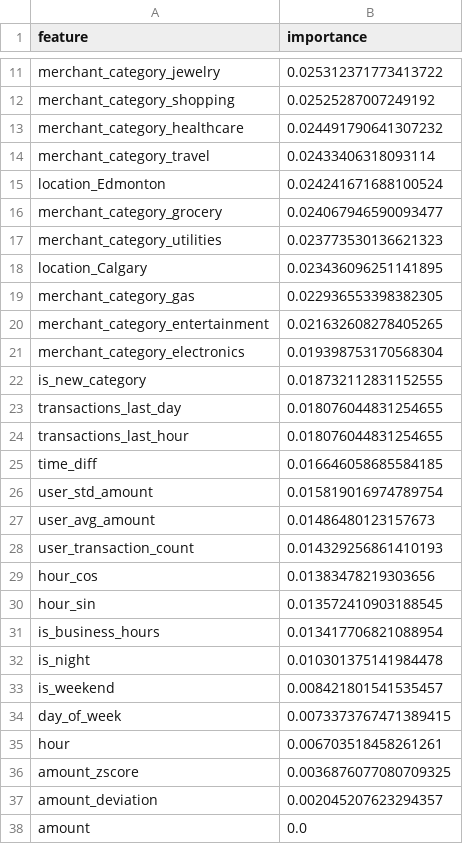
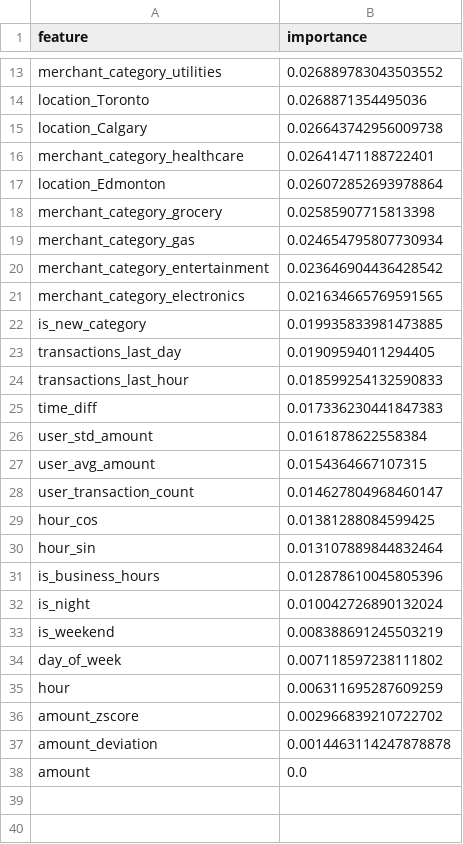
Before and after one commit to mmrozzy/isolation-forest-financial-fraud-detection, a CSV file: models/feature_importance.csv, drawn as a sheet; only a part is shown, gaps mark what is left out; removed rows and columns are numbered as before the commit, all else as after; the diff covers the shown part only; the diff names each change by its address in the sheet, - before the commit and + after, or states it on an @@ line.

Commit message:
feat(train_models): 1-class svm

```diff
--- a/models/feature_importance.csv
+++ b/models/feature_importance.csv
-row 11: merchant_category_jewelry | 0.025312371773413722
-row 12: merchant_category_shopping | 0.02525287007249192
+row 13: merchant_category_utilities | 0.026889783043503552
+row 14: location_Toronto | 0.0268871354495036
+row 15: location_Calgary | 0.026643742956009738
-B16 (importance): 0.024491790641307232
+B16 (importance): 0.02641471188722401
-row 14: merchant_category_travel | 0.02433406318093114
-B17 (importance): 0.024241671688100524
+B17 (importance): 0.026072852693978864
-B18 (importance): 0.024067946590093477
+B18 (importance): 0.02585907715813398
-row 17: merchant_category_utilities | 0.023773530136621323
-row 18: location_Calgary | 0.023436096251141895
-B19 (importance): 0.022936553398382305
+B19 (importance): 0.024654795807730934
-B20 (importance): 0.021632608278405265
+B20 (importance): 0.023646904436428542
-B21 (importance): 0.019398753170568304
+B21 (importance): 0.021634665769591565
-B22 (importance): 0.018732112831152555
+B22 (importance): 0.019935833981473885
-B23 (importance): 0.018076044831254655
+B23 (importance): 0.01909594011294405
-B24 (importance): 0.018076044831254655
+B24 (importance): 0.018599254132590833
-B25 (importance): 0.016646058685584185
+B25 (importance): 0.017336230441847383
-B26 (importance): 0.015819016974789754
+B26 (importance): 0.0161878622558384
-B27 (importance): 0.01486480123157673
+B27 (importance): 0.0154364667107315
-B28 (importance): 0.014329256861410193
+B28 (importance): 0.014627804968460147
-B29 (importance): 0.01383478219303656
+B29 (importance): 0.01381288084599425
-B30 (importance): 0.013572410903188545
+B30 (importance): 0.013107889844832464
-B31 (importance): 0.013417706821088954
+B31 (importance): 0.012878610045805396
-B32 (importance): 0.010301375141984478
+B32 (importance): 0.010042726890132024
-B33 (importance): 0.008421801541535457
+B33 (importance): 0.008388691245503219
-B34 (importance): 0.0073373767471389415
+B34 (importance): 0.007118597238111802
-B35 (importance): 0.006703518458261261
+B35 (importance): 0.006311695287609259
-B36 (importance): 0.0036876077080709325
+B36 (importance): 0.002966839210722702
-B37 (importance): 0.002045207623294357
+B37 (importance): 0.0014463114247878878
```
Also changed, not shown: 7 added rows, 5 removed rows and 4 edited cells elsewhere in this file, 5 other files.
